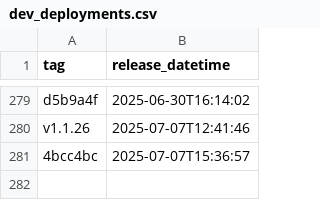
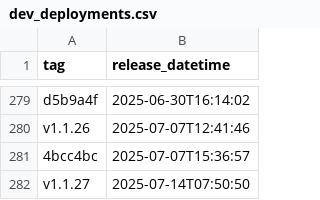
Before and after one commit to NHSDigital/eps-FHIR-validator-lambda, a CSV file: _data/dev_deployments.csv, drawn as a sheet; only a part is shown, gaps mark what is left out.

```diff
--- a/_data/dev_deployments.csv
+++ b/_data/dev_deployments.csv
@@ -281 +281,2 @@ v1.1.26,2025-07-07T12:41:46
 4bcc4bc,2025-07-07T15:36:57
+v1.1.27,2025-07-14T07:50:50
```
Also changed, not shown: 1 other file.
